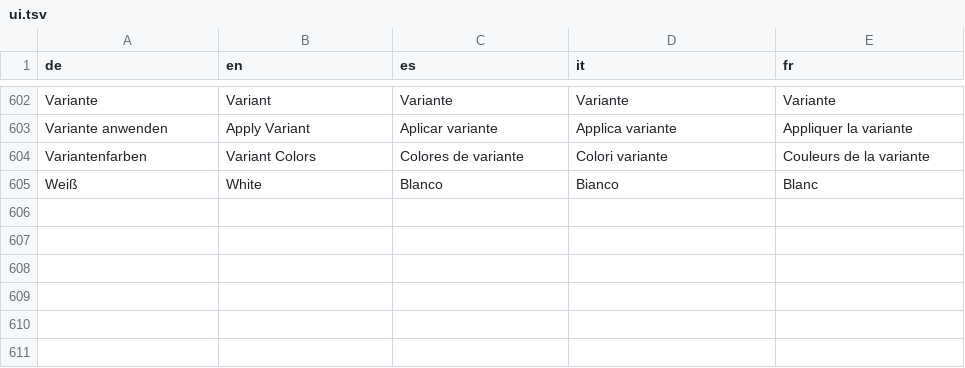
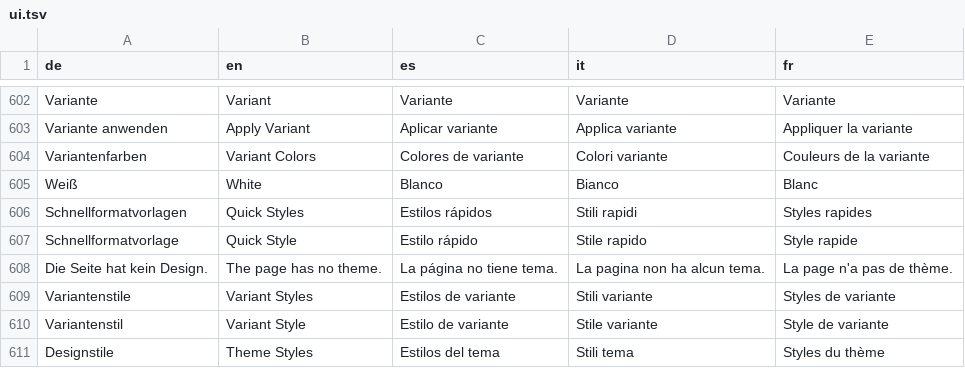
Before and after one commit to JFLibrary/JFLib, a TSV file: apps/JFDiagrammer/locales/ui.tsv, drawn as a sheet; only a part is shown, gaps mark what is left out; the diff names each change by its address in the sheet, - before the commit and + after, or states it on an @@ line.

```diff
--- a/apps/JFDiagrammer/locales/ui.tsv
+++ b/apps/JFDiagrammer/locales/ui.tsv
+row 606: Schnellformatvorlagen | Quick Styles | Estilos rápidos | Stili rapidi | Styles rapides
+row 607: Schnellformatvorlage | Quick Style | Estilo rápido | Stile rapido | Style rapide
+row 608: Die Seite hat kein Design. | The page has no theme. | La página no tiene tema. | La pagina non ha alcun tema. | La page n'a pas de thème.
+row 609: Variantenstile | Variant Styles | Estilos de variante | Stili variante | Styles de variante
+row 610: Variantenstil | Variant Style | Estilo de variante | Stile variante | Style de variante
+row 611: Designstile | Theme Styles | Estilos del tema | Stili tema | Styles du thème
```
Also changed, not shown: 7 other files.
